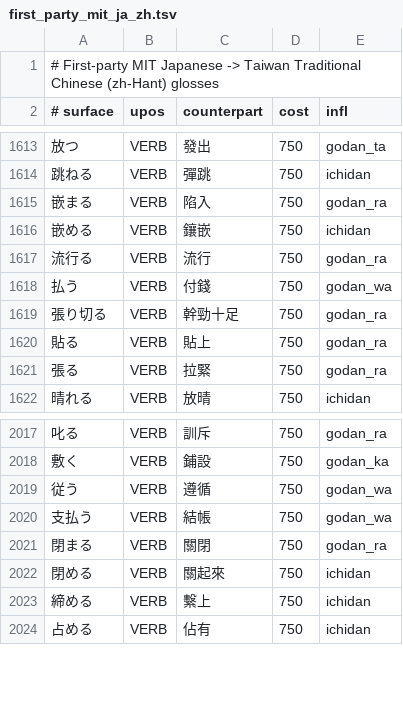
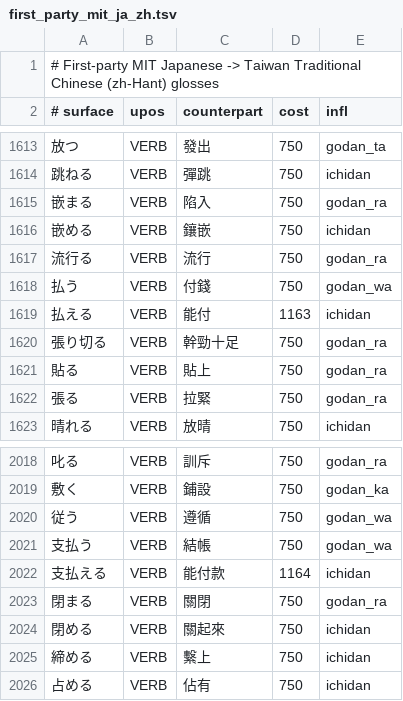
Before and after one commit to faberline/nlp, a TSV file: tools/lexicon_build/data/first_party_mit_ja_zh.tsv, drawn as a sheet; only a part is shown, gaps mark what is left out.

Commit message:
fix(lexicon): translate Japanese payment potential forms
與 #184 相關。填入已有的兩個日文動詞譯義。原有成本、詞性、活用與詞表順序均保留。

| 詞條 | 第一方台灣繁中譯義 | 原成本 |
|---|---|---:|
| 支払える | 能付款 | 1164 |
| 払える | 能付 | 1163 |

兩筆釋義來自已採納的原創付款題，以第一方 MIT 授權。外部原始用例用於核對手機付款和付房租的語意。 [詞庫分工](https://github.com/faberline/nlp/issues/184#issuecomment-6993846459) · [手機付款日語](https://www.town.saitama-ina.lg.jp/0000007413.html) · [房租日語](https://www.cao.go.jp/minister/2411_r_akazawa/kaiken/20250218kaiken.html)

從實際主線 `7e873e402cbd95b789b74d584ef7658a26f25afc` 的原詞表重建。第一輪只更新兩個空白譯欄及來源標記。第二輪零變更。日文表 70,830 筆，英文表 66,000 筆。七項 Python 測試通過。新日文表 SHA-256 `619de7921e6001463b8ec9fa23f1e4fc8460ded3c8ff39a7693ad570b5badb8e`。

用合併後的 CPU 套件先固定六道付款題和兩道游泳題。付款能力組等權句級 chrF 為 18.9853，支付手段組為 12.5682。改前收據 SHA-256 `e0492f2593421530fa647e10716fc78f43696a97ea0cc1ff0b9adc9a875b3a3c`。候選再核對四道付款能力、肯否、手機付款方式、角色和受詞。兩道支付手段與兩道游泳正反題用於回歸對照。 [#184 原量測方法](https://github.com/faberline/nlp/issues/184#issuecomment-6993563332) · [#241 支付手段](https://github.com/faberline/nlp/pull/241)

```diff
--- a/tools/lexicon_build/data/first_party_mit_ja_zh.tsv
+++ b/tools/lexicon_build/data/first_party_mit_ja_zh.tsv
@@ -1618,2 +1618,3 @@
 払う	VERB	付錢	750	godan_wa
+払える	VERB	能付	1163	ichidan
 張り切る	VERB	幹勁十足	750	godan_ra
@@ -2020,2 +2021,3 @@
 支払う	VERB	結帳	750	godan_wa
+支払える	VERB	能付款	1164	ichidan
 閉まる	VERB	關閉	750	godan_ra
```
Also changed, not shown: 1 other file.
